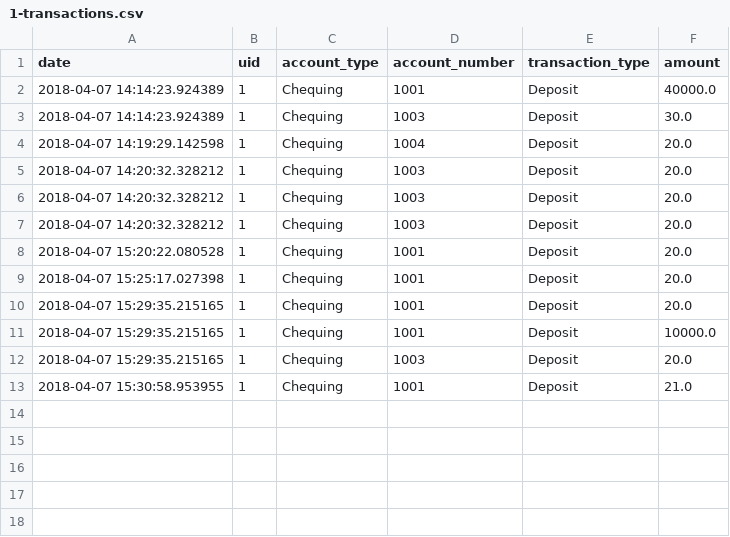
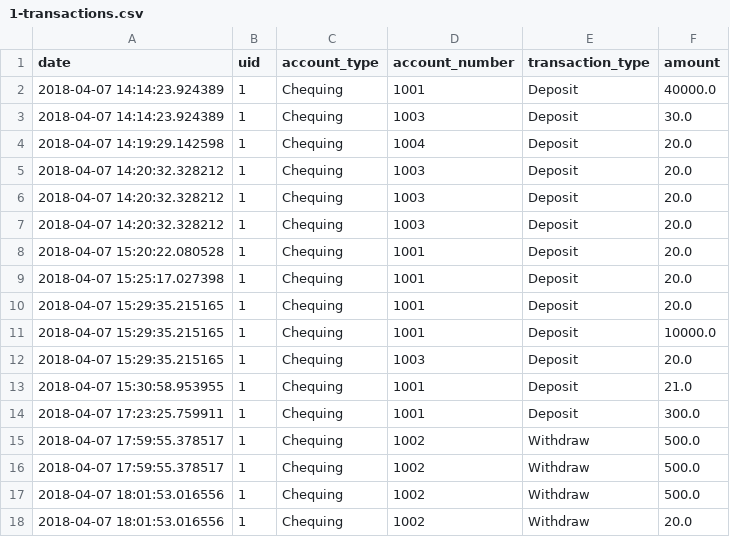
Before and after one commit to robertjanzen/acit-2515, a CSV file: model/logs/1-transactions.csv, drawn as a sheet.

Commit message:
ATM Withdraw Implementation

```diff
--- a/model/logs/1-transactions.csv
+++ b/model/logs/1-transactions.csv
@@ -13 +13,6 @@ date,uid,account_type,account_number,transaction_type,amount
 2018-04-07 15:30:58.953955,1,Chequing,1001,Deposit,21.0
+2018-04-07 17:23:25.759911,1,Chequing,1001,Deposit,300.0
+2018-04-07 17:59:55.378517,1,Chequing,1002,Withdraw,500.0
+2018-04-07 17:59:55.378517,1,Chequing,1002,Withdraw,500.0
+2018-04-07 18:01:53.016556,1,Chequing,1002,Withdraw,500.0
+2018-04-07 18:01:53.016556,1,Chequing,1002,Withdraw,20.0
```
Also changed, not shown: 4 other files.
